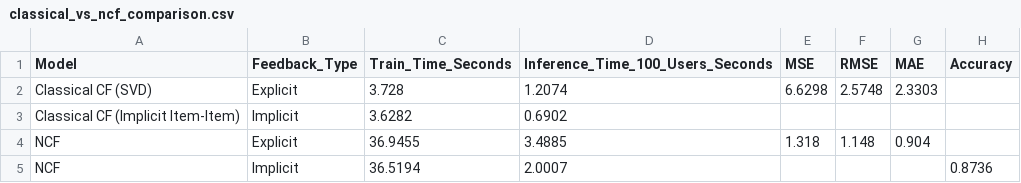
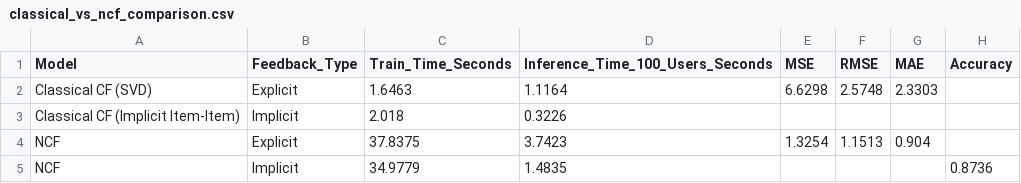
Before and after one commit to EASHWARADHINESH-coder/Recommendation_System_using_Deep_Learning, a CSV file: data/processed/classical_vs_ncf_comparison.csv, drawn as a sheet.

```diff
--- a/data/processed/classical_vs_ncf_comparison.csv
+++ b/data/processed/classical_vs_ncf_comparison.csv
@@ -1,5 +1,5 @@
 Model,Feedback_Type,Train_Time_Seconds,Inference_Time_100_Users_Seconds,MSE,RMSE,MAE,Accuracy
-Classical CF (SVD),Explicit,3.728,1.2074,6.6298,2.5748,2.3303,
-Classical CF (Implicit Item-Item),Implicit,3.6282,0.6902,,,,
-NCF,Explicit,36.9455,3.4885,1.318,1.148,0.904,
-NCF,Implicit,36.5194,2.0007,,,,0.8736
+Classical CF (SVD),Explicit,1.6463,1.1164,6.6298,2.5748,2.3303,
+Classical CF (Implicit Item-Item),Implicit,2.018,0.3226,,,,
+NCF,Explicit,37.8375,3.7423,1.3254,1.1513,0.904,
+NCF,Implicit,34.9779,1.4835,,,,0.8736
```
Also changed, not shown: data/processed/movie_text_metadata.csv, data/raw/movies.csv, 9 other files.
